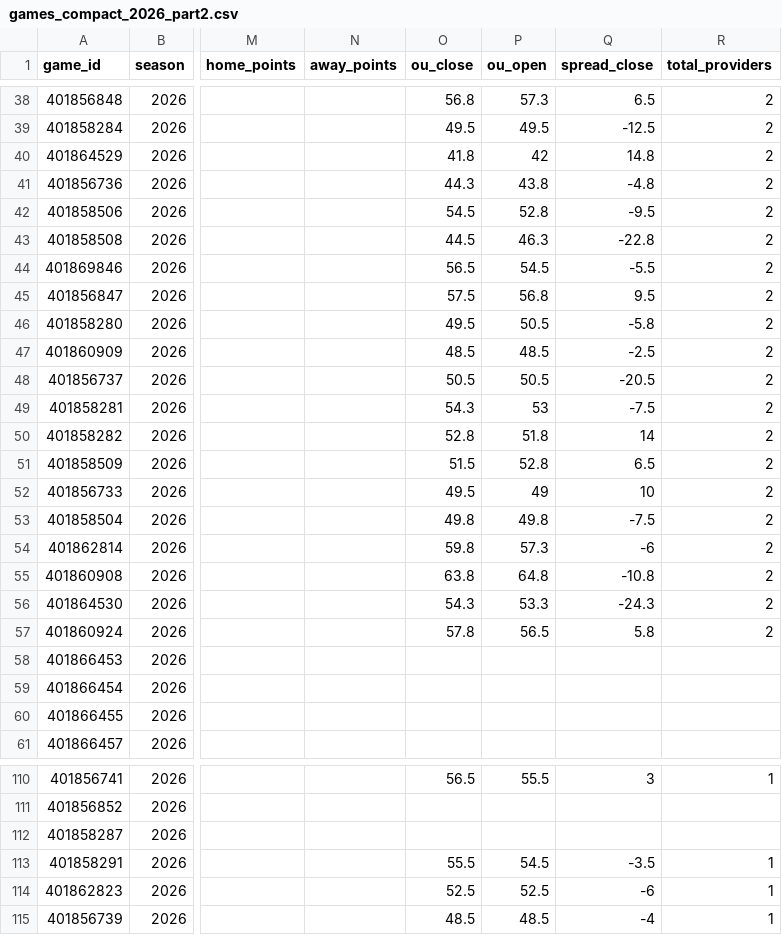
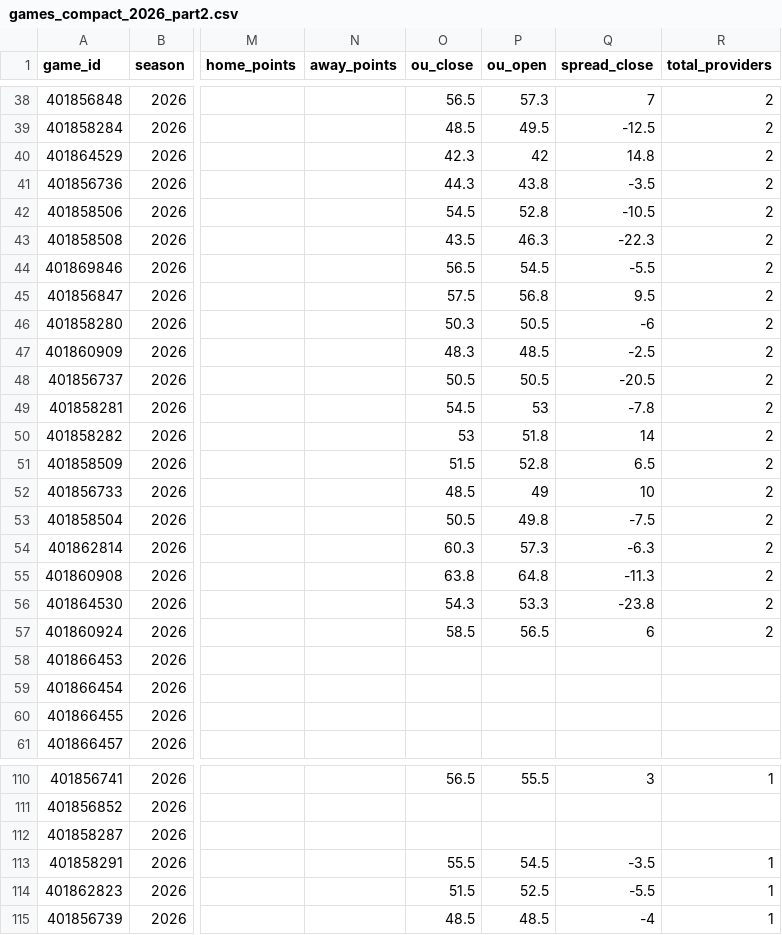
Before and after one commit to matthewrichey3317/cfb-data, a CSV file: export/games_compact_2026_part2.csv, drawn as a sheet; only a part is shown, gaps mark what is left out; the diff covers the shown part only; the diff names each change by its address in the sheet, - before the commit and + after, or states it on an @@ line.

```diff
--- a/export/games_compact_2026_part2.csv
+++ b/export/games_compact_2026_part2.csv
-O38 (ou_close): 56.8
+O38 (ou_close): 56.5
-Q38 (spread_close): 6.5
+Q38 (spread_close): 7
-O39 (ou_close): 49.5
+O39 (ou_close): 48.5
-O40 (ou_close): 41.8
+O40 (ou_close): 42.3
-Q41 (spread_close): -4.8
+Q41 (spread_close): -3.5
-Q42 (spread_close): -9.5
+Q42 (spread_close): -10.5
-O43 (ou_close): 44.5
+O43 (ou_close): 43.5
-Q43 (spread_close): -22.8
+Q43 (spread_close): -22.3
-O46 (ou_close): 49.5
+O46 (ou_close): 50.3
-Q46 (spread_close): -5.8
+Q46 (spread_close): -6
-O47 (ou_close): 48.5
+O47 (ou_close): 48.3
-O49 (ou_close): 54.3
+O49 (ou_close): 54.5
-Q49 (spread_close): -7.5
+Q49 (spread_close): -7.8
-O50 (ou_close): 52.8
+O50 (ou_close): 53
-O52 (ou_close): 49.5
+O52 (ou_close): 48.5
-O53 (ou_close): 49.8
+O53 (ou_close): 50.5
-O54 (ou_close): 59.8
+O54 (ou_close): 60.3
-Q54 (spread_close): -6
+Q54 (spread_close): -6.3
-Q55 (spread_close): -10.8
+Q55 (spread_close): -11.3
-Q56 (spread_close): -24.3
+Q56 (spread_close): -23.8
-O57 (ou_close): 57.8
+O57 (ou_close): 58.5
-Q57 (spread_close): 5.8
+Q57 (spread_close): 6
-O114 (ou_close): 52.5
+O114 (ou_close): 51.5
-Q114 (spread_close): -6
+Q114 (spread_close): -5.5
```
Also changed, not shown: 70 edited cells elsewhere in this file, data/games_2026.csv, data/lines_2026.csv, 4 other files.
